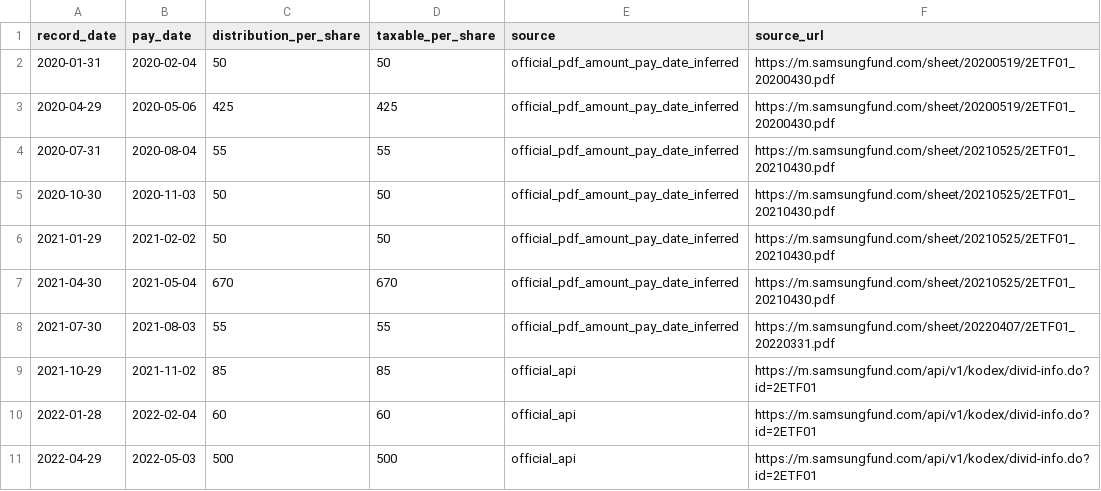
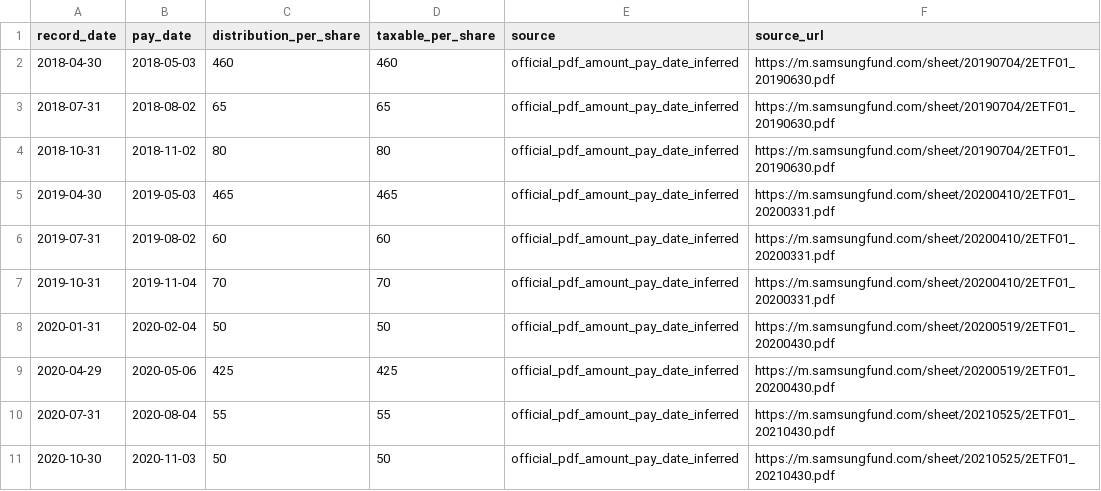
Before and after one commit to Greedyguy/QuantInvest, a CSV file: data/reference/kodex200_distributions.csv, drawn as a sheet; only a part is shown; the shorter side is filled out with more unchanged rows; the diff names each change by its address in the sheet, - before the commit and + after, or states it on an @@ line.

Commit message:
research: complete KODEX 200 development distributions

```diff
--- a/data/reference/kodex200_distributions.csv
+++ b/data/reference/kodex200_distributions.csv
+row 2: 2018-04-30 | 2018-05-03 | 460 | 460 | official_pdf_amount_pay_date_inferred | https://m.samsungfund.com/sheet/20190704/2ETF01_20190630.pdf
+row 3: 2018-07-31 | 2018-08-02 | 65 | 65 | official_pdf_amount_pay_date_inferred | https://m.samsungfund.com/sheet/20190704/2ETF01_20190630.pdf
+row 4: 2018-10-31 | 2018-11-02 | 80 | 80 | official_pdf_amount_pay_date_inferred | https://m.samsungfund.com/sheet/20190704/2ETF01_20190630.pdf
+row 5: 2019-04-30 | 2019-05-03 | 465 | 465 | official_pdf_amount_pay_date_inferred | https://m.samsungfund.com/sheet/20200410/2ETF01_20200331.pdf
+row 6: 2019-07-31 | 2019-08-02 | 60 | 60 | official_pdf_amount_pay_date_inferred | https://m.samsungfund.com/sheet/20200410/2ETF01_20200331.pdf
+row 7: 2019-10-31 | 2019-11-04 | 70 | 70 | official_pdf_amount_pay_date_inferred | https://m.samsungfund.com/sheet/20200410/2ETF01_20200331.pdf
```
Also changed, not shown: 2 other files.
